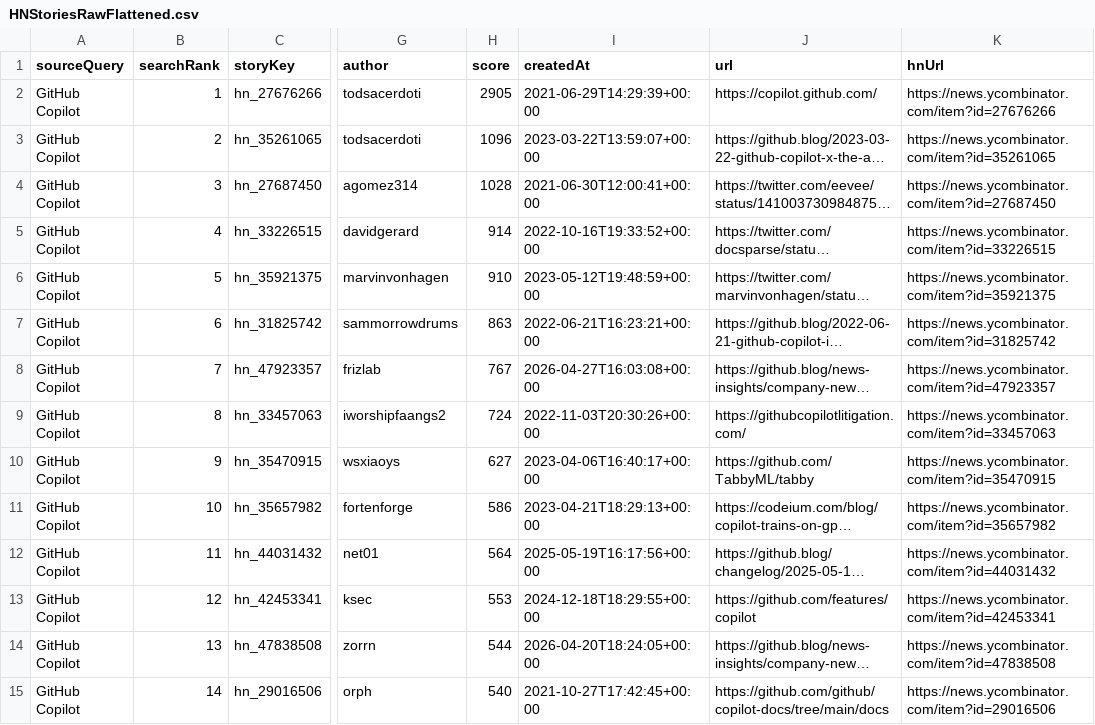
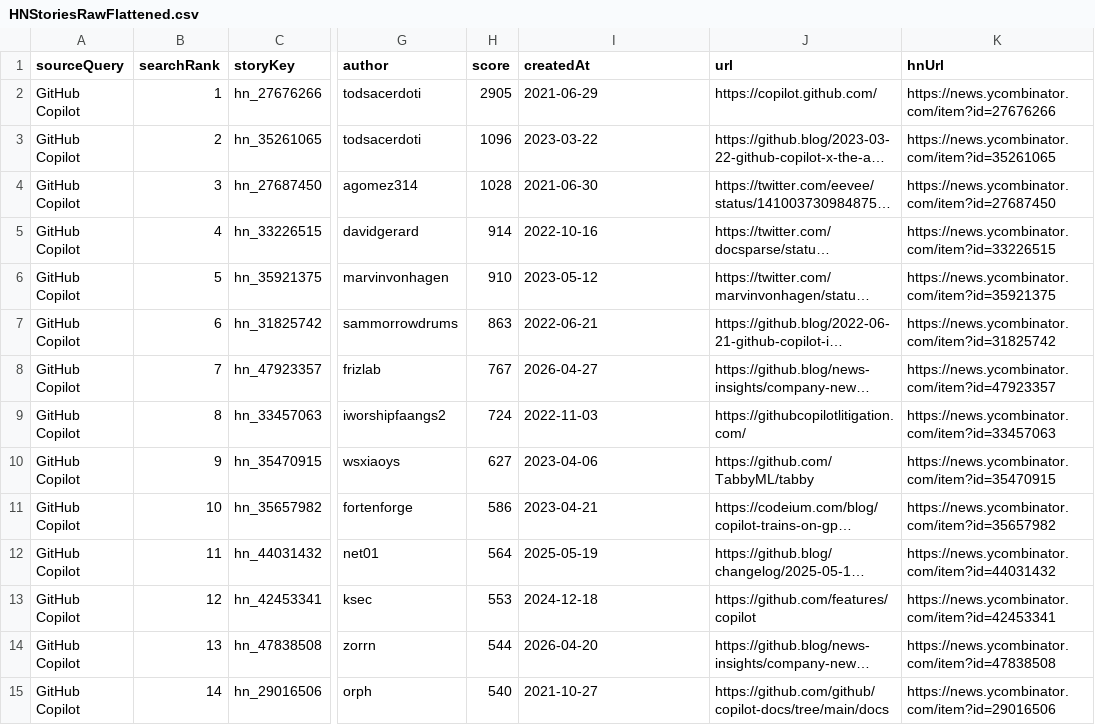
Before and after one commit to GayathWK/social-media-2, a CSV file: data/processed/hackernews/HNStoriesRawFlattened.csv, drawn as a sheet; only a part is shown, gaps mark what is left out; long unchanged cells end in …; the diff covers the shown part only; the diff names each change by its address in the sheet, - before the commit and + after, or states it on an @@ line.

Commit message:
cleaned data

```diff
--- a/data/processed/hackernews/HNStoriesRawFlattened.csv
+++ b/data/processed/hackernews/HNStoriesRawFlattened.csv
-I2 (createdAt): 2021-06-29T14:29:39+00:00
+I2 (createdAt): 2021-06-29
-I3 (createdAt): 2023-03-22T13:59:07+00:00
+I3 (createdAt): 2023-03-22
-I4 (createdAt): 2021-06-30T12:00:41+00:00
+I4 (createdAt): 2021-06-30
-I5 (createdAt): 2022-10-16T19:33:52+00:00
+I5 (createdAt): 2022-10-16
-I6 (createdAt): 2023-05-12T19:48:59+00:00
+I6 (createdAt): 2023-05-12
-I7 (createdAt): 2022-06-21T16:23:21+00:00
+I7 (createdAt): 2022-06-21
-I8 (createdAt): 2026-04-27T16:03:08+00:00
+I8 (createdAt): 2026-04-27
-I9 (createdAt): 2022-11-03T20:30:26+00:00
+I9 (createdAt): 2022-11-03
-I10 (createdAt): 2023-04-06T16:40:17+00:00
+I10 (createdAt): 2023-04-06
-I11 (createdAt): 2023-04-21T18:29:13+00:00
+I11 (createdAt): 2023-04-21
-I12 (createdAt): 2025-05-19T16:17:56+00:00
+I12 (createdAt): 2025-05-19
-I13 (createdAt): 2024-12-18T18:29:55+00:00
+I13 (createdAt): 2024-12-18
-I14 (createdAt): 2026-04-20T18:24:05+00:00
+I14 (createdAt): 2026-04-20
-I15 (createdAt): 2021-10-27T17:42:45+00:00
+I15 (createdAt): 2021-10-27
```
Also changed, not shown: 138 edited cells elsewhere in this file, 6 other files.
